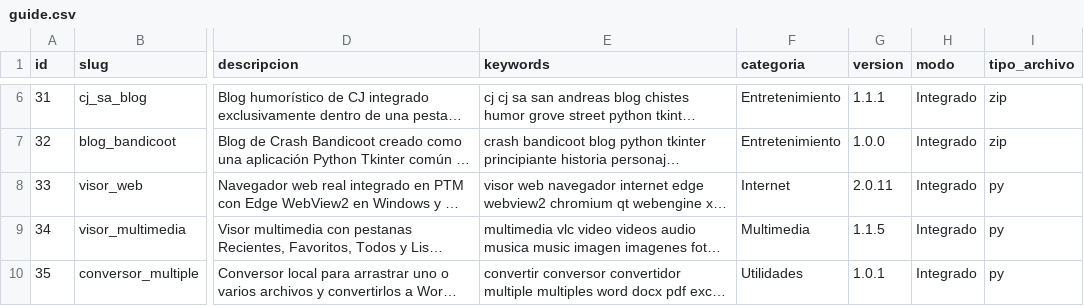
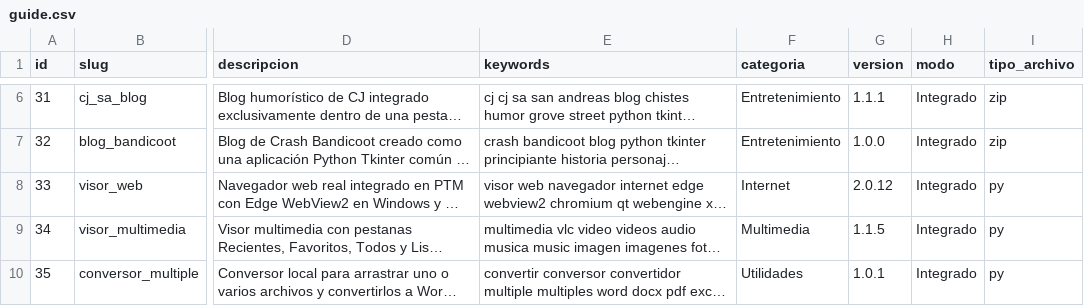
Before and after one commit to mobatfb/archmoba-dev, a CSV file: PTM/guide.csv, drawn as a sheet; only a part is shown, gaps mark what is left out; long unchanged cells end in …; the diff names each change by its address in the sheet, - before the commit and + after, or states it on an @@ line.

```diff
--- a/PTM/guide.csv
+++ b/PTM/guide.csv
-G8 (version): 2.0.11
+G8 (version): 2.0.12
```
Also changed, not shown: PYRIONOS/guide.csv, 2 other files.
